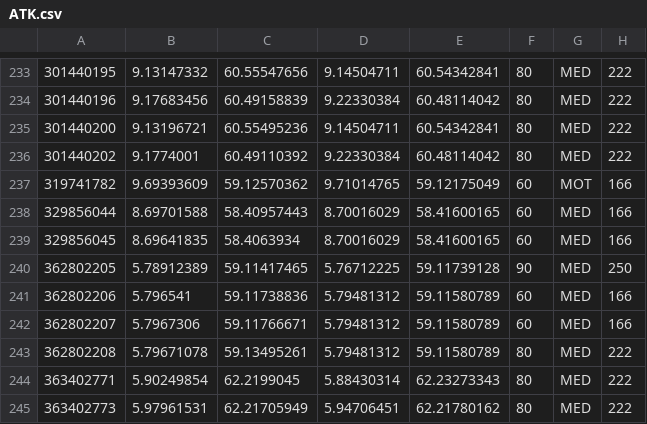
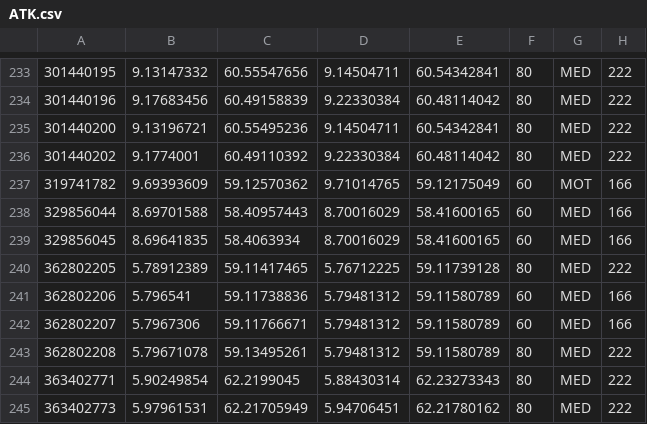
Before and after one commit to jtholth/SV650_brain, a CSV file: ATK.csv, drawn as a sheet; only a part is shown, gaps mark what is left out.

```diff
--- a/ATK.csv
+++ b/ATK.csv
@@ -239,3 +239,3 @@
 329856045,8.69641835,58.4063934,8.70016029,58.41600165,60,MED,166
-362802205,5.78912389,59.11417465,5.76712225,59.11739128,90,MED,250
+362802205,5.78912389,59.11417465,5.76712225,59.11739128,80,MED,222
 362802206,5.796541,59.11738836,5.79481312,59.11580789,60,MED,166
```
